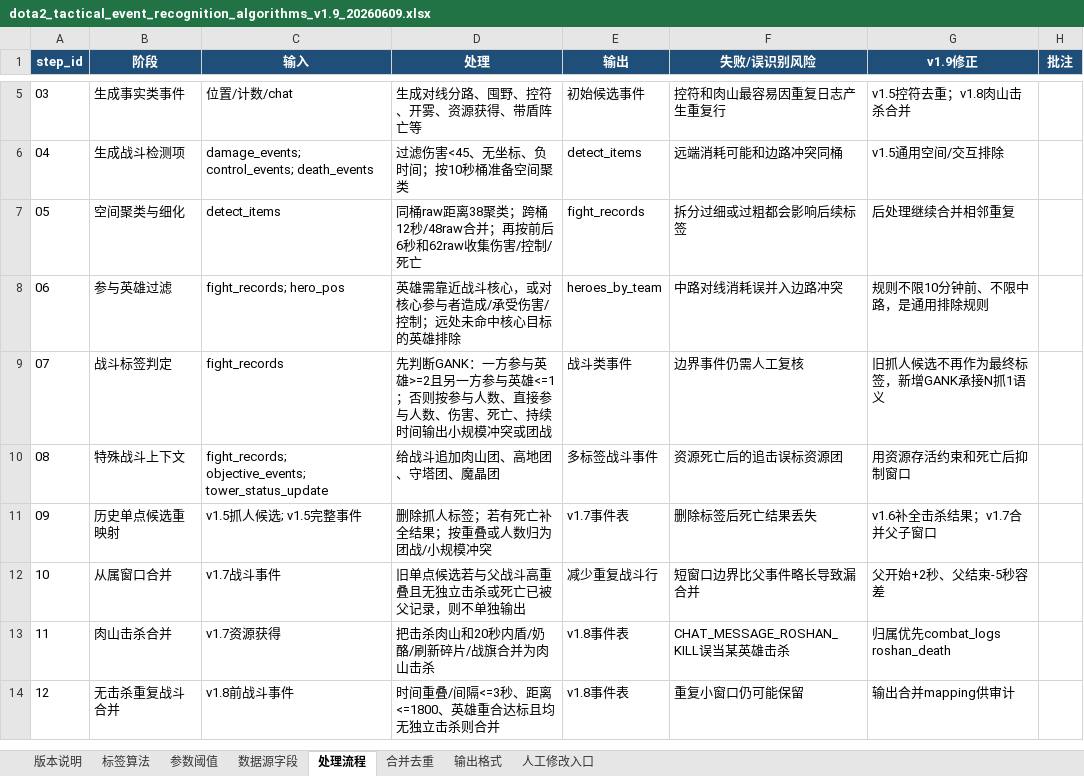
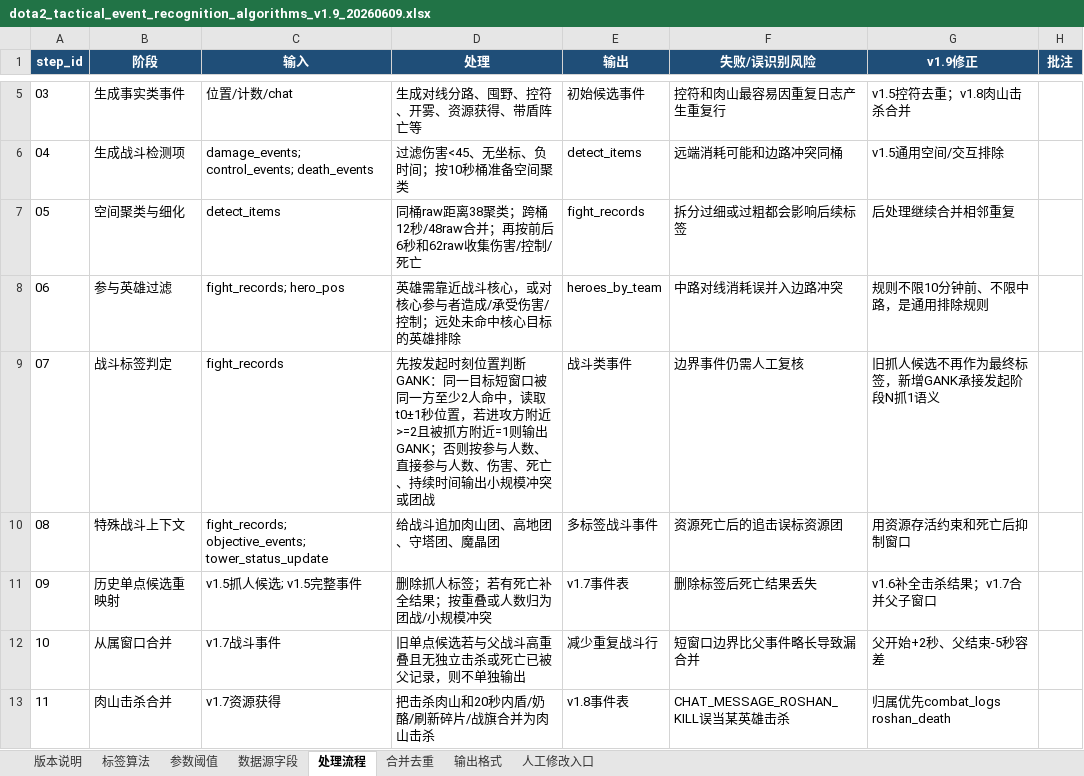
Before and after one commit to 1043829643/zhanshushijian, an Excel workbook: outputs/dota2_tactical_event_recognition_algorithms_v1.9_20260609.xlsx, sheet 处理流程, drawn as a sheet; only a part is shown, gaps mark what is left out; the shorter side is filled out with more unchanged rows; values as stored, in another font and other column widths than the file's, no borders; the diff names each change by its address in the sheet, - before the commit and + after, or states it on an @@ line.

```diff
--- a/outputs/dota2_tactical_event_recognition_algorithms_v1.9_20260609.xlsx (sheet 处理流程)
+++ b/outputs/dota2_tactical_event_recognition_algorithms_v1.9_20260609.xlsx (sheet 处理流程)
-D9 (处理): 先判断GANK：一方参与英雄>=2且另一方参与英雄<=1；否则按…
+D9 (处理): 先按发起时刻位置判断GANK：同一目标短窗口被同一方至少2人命中，读取t0±1秒位置，若进攻方附近>=2且被抓方附近=1则输出GANK；否则按…
-G9 (v1.9修正): 旧抓人候选不再作为最终标签，新增GANK承接N抓1语义
+G9 (v1.9修正): 旧抓人候选不再作为最终标签，新增GANK承接发起阶段N抓1语义
```
Also changed, not shown: sheet 参数阈值, sheet 标签算法, sheet 数据源字段, sheet 合并去重, 14 other files.
